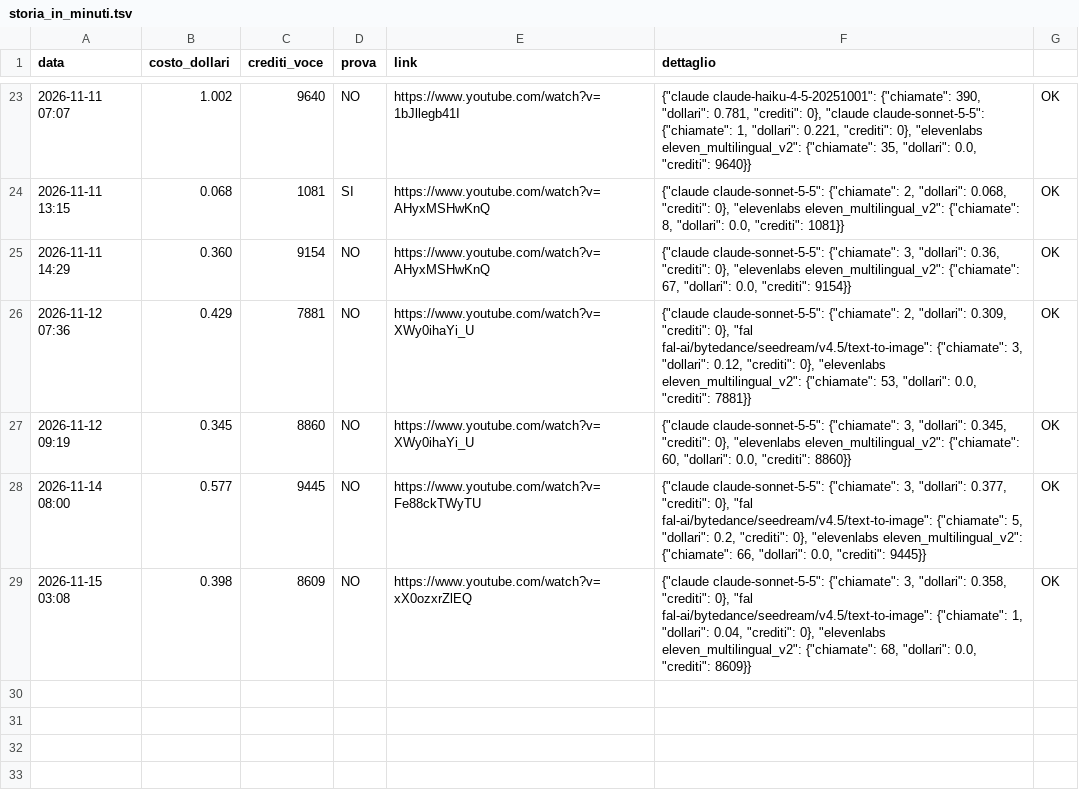
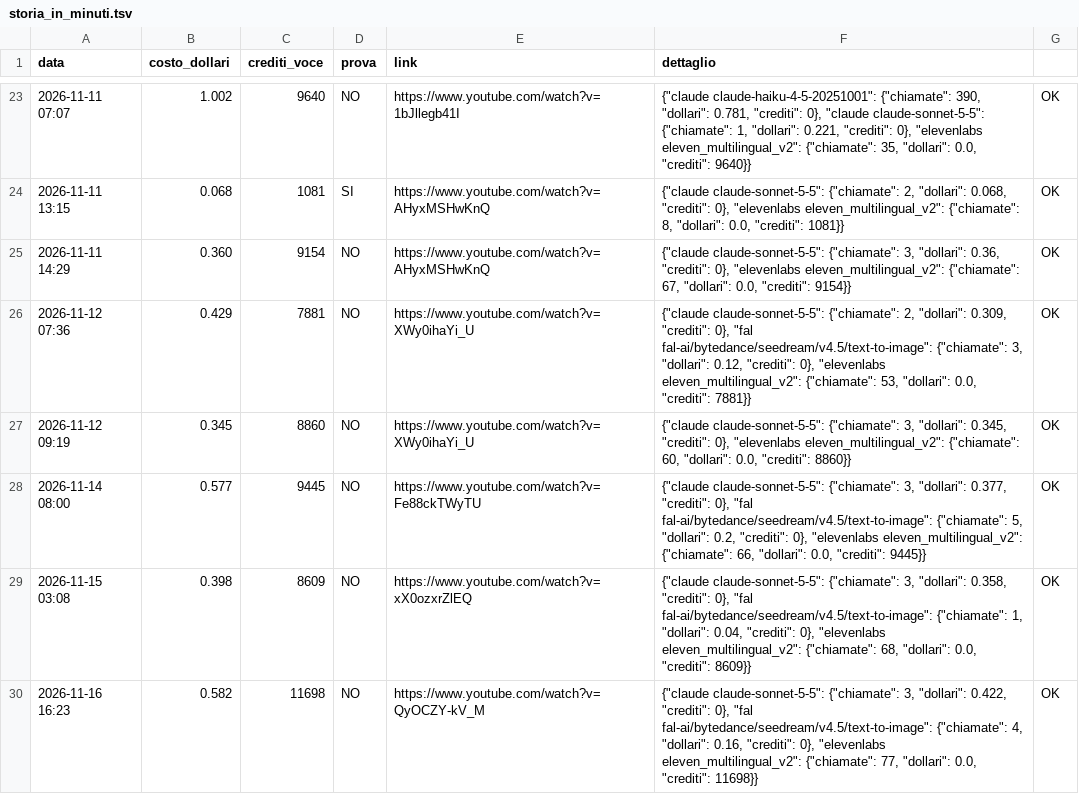
Before and after one commit to gggweb23-gif/ambience, a TSV file: coach/costi/storia_in_minuti.tsv, drawn as a sheet; only a part is shown, gaps mark what is left out.

Commit message:
Costo video

```diff
--- a/coach/costi/storia_in_minuti.tsv
+++ b/coach/costi/storia_in_minuti.tsv
@@ -29 +29,2 @@ data	costo_dollari	crediti_voce	prova	link	dettaglio
 2026-11-15 03:08	0.398	8609	NO	https://www.youtube.com/watch?v=xX0ozxrZlEQ	{"claude claude-sonnet-5-5": {"chiamate": 3, "dollari": 0.358, "crediti": 0}, "fal fal-ai/bytedance/seedream/v4.5/text-to-image": {"chiamate": 1, "dollari": 0.04, "crediti": 0}, "elevenlabs eleven_multilingual_v2": {"chiamate": 68, "dollari": 0.0, "crediti": 8609}}	OK
+2026-11-16 16:23	0.582	11698	NO	https://www.youtube.com/watch?v=QyOCZY-kV_M	{"claude claude-sonnet-5-5": {"chiamate": 3, "dollari": 0.422, "crediti": 0}, "fal fal-ai/bytedance/seedream/v4.5/text-to-image": {"chiamate": 4, "dollari": 0.16, "crediti": 0}, "elevenlabs eleven_multilingual_v2": {"chiamate": 77, "dollari": 0.0, "crediti": 11698}}	OK
```
